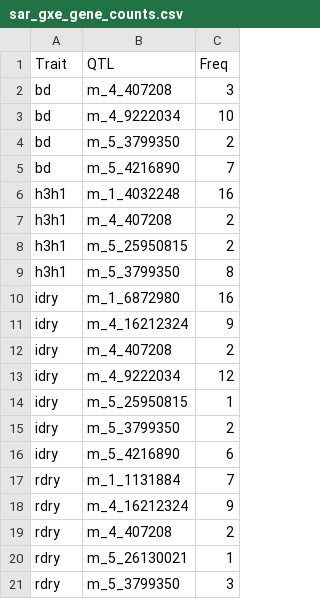
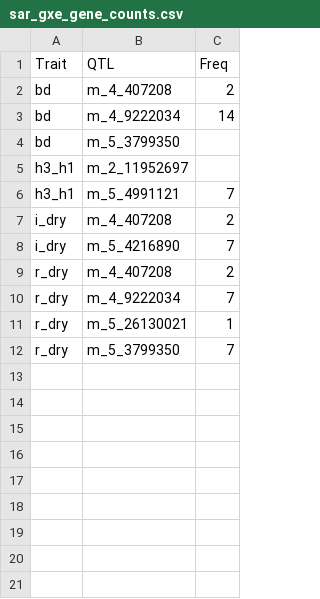
Before and after one commit to jkhta/sar_qtl, a CSV file: figures/gene_annotation/sar_gxe_gene_counts.csv, drawn as a sheet.

```diff
--- a/figures/gene_annotation/sar_gxe_gene_counts.csv
+++ b/figures/gene_annotation/sar_gxe_gene_counts.csv
@@ -1,21 +1,12 @@
 Trait,QTL,Freq
-bd,m_4_407208,3
-bd,m_4_9222034,10
-bd,m_5_3799350,2
-bd,m_5_4216890,7
-h3h1,m_1_4032248,16
-h3h1,m_4_407208,2
-h3h1,m_5_25950815,2
-h3h1,m_5_3799350,8
-idry,m_1_6872980,16
-idry,m_4_16212324,9
-idry,m_4_407208,2
-idry,m_4_9222034,12
-idry,m_5_25950815,1
-idry,m_5_3799350,2
-idry,m_5_4216890,6
-rdry,m_1_1131884,7
-rdry,m_4_16212324,9
-rdry,m_4_407208,2
-rdry,m_5_26130021,1
-rdry,m_5_3799350,3
+bd,m_4_407208,2
+bd,m_4_9222034,14
+bd,m_5_3799350,
+h3_h1,m_2_11952697,
+h3_h1,m_5_4991121,7
+i_dry,m_4_407208,2
+i_dry,m_5_4216890,7
+r_dry,m_4_407208,2
+r_dry,m_4_9222034,7
+r_dry,m_5_26130021,1
+r_dry,m_5_3799350,7
```
Also changed, not shown: 20 other files.
